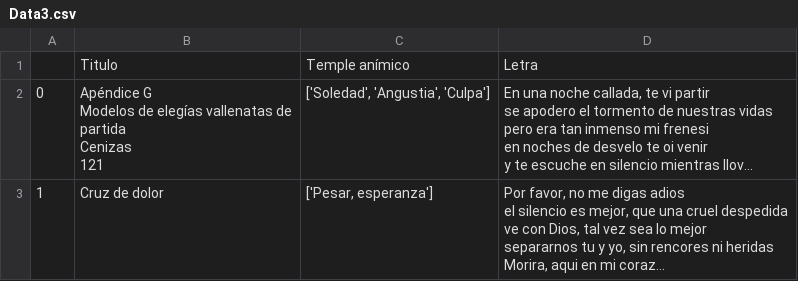
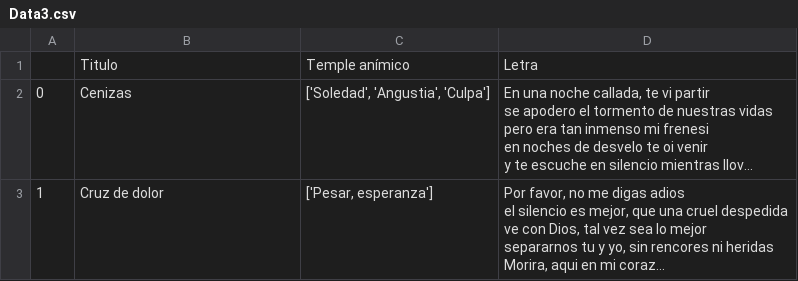
Before and after one commit to massirism/CODES, a CSV file: Data3.csv, drawn as a sheet; only a part is shown; long unchanged cells end in …; ↵ is a line break in a cell; the diff covers the shown part only; the diff names each change by its address in the sheet, - before the commit and + after, or states it on an @@ line.

Commit message:
Update Data3.csv

```diff
--- a/Data3.csv
+++ b/Data3.csv
-B2: Apéndice G ↵ Modelos de elegías vallenatas de ↵ partida ↵ Cenizas ↵ 121
+B2: Cenizas
```
Also changed, not shown: 5 edited cells elsewhere in this file.
